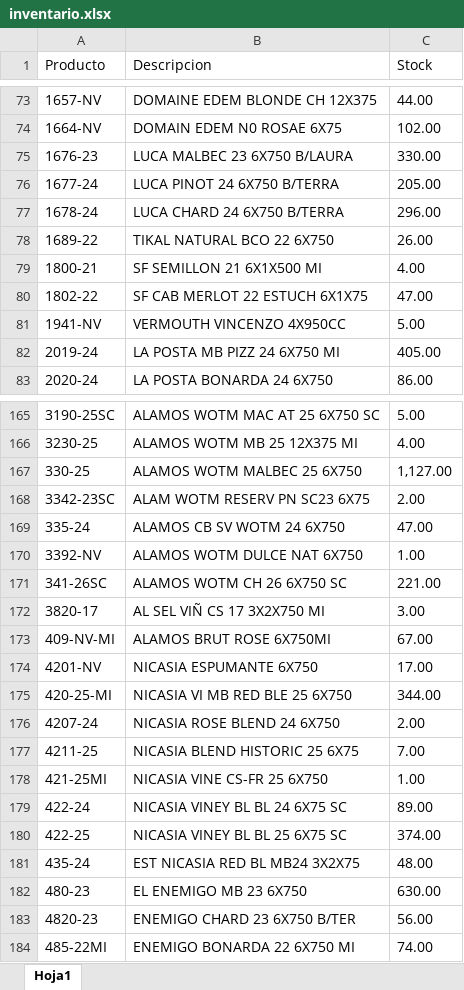
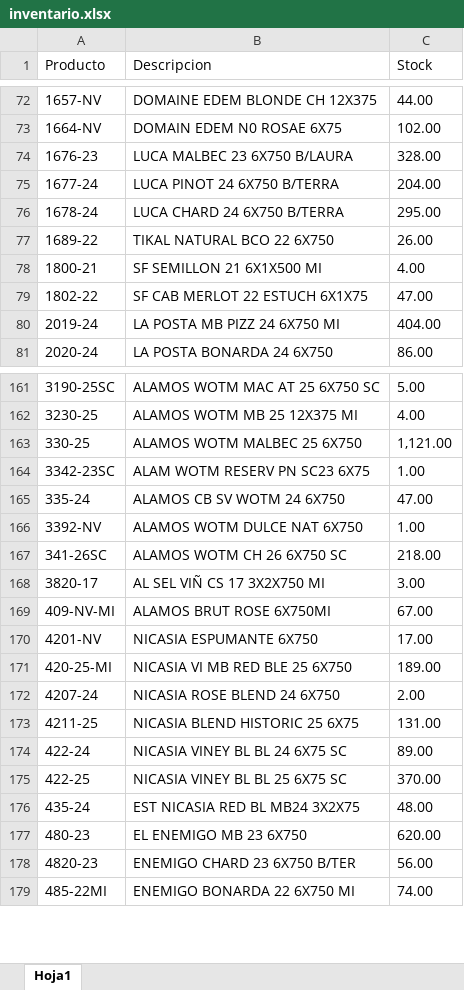
Before and after one commit to mariano2027/stock_salma, an Excel workbook: inventario.xlsx, sheet Hoja1, drawn as a sheet; only a part is shown, gaps mark what is left out; values as stored, in another font and other column widths than the file's, no borders; removed rows and columns are numbered as before the commit, all else as after; the diff covers the shown part only; the diff names each change by its address in the sheet, - before the commit and + after, or states it on an @@ line.

```diff
--- a/inventario.xlsx (sheet Hoja1)
+++ b/inventario.xlsx (sheet Hoja1)
-C74 (Stock): 330.00
+C74 (Stock): 328.00
-C75 (Stock): 205.00
+C75 (Stock): 204.00
-C76 (Stock): 296.00
+C76 (Stock): 295.00
-row 81: 1941-NV | VERMOUTH VINCENZO 4X950CC | 5.00
-C80 (Stock): 405.00
+C80 (Stock): 404.00
-C163 (Stock): 1,127.00
+C163 (Stock): 1,121.00
-C164 (Stock): 2.00
+C164 (Stock): 1.00
-C167 (Stock): 221.00
+C167 (Stock): 218.00
-C171 (Stock): 344.00
+C171 (Stock): 189.00
-C173 (Stock): 7.00
+C173 (Stock): 131.00
-row 178: 421-25MI | NICASIA VINE CS-FR 25 6X750 | 1.00
-C175 (Stock): 374.00
+C175 (Stock): 370.00
-C177 (Stock): 630.00
+C177 (Stock): 620.00
```
Also changed, not shown: 4 removed rows and 21 edited cells elsewhere in this sheet.
